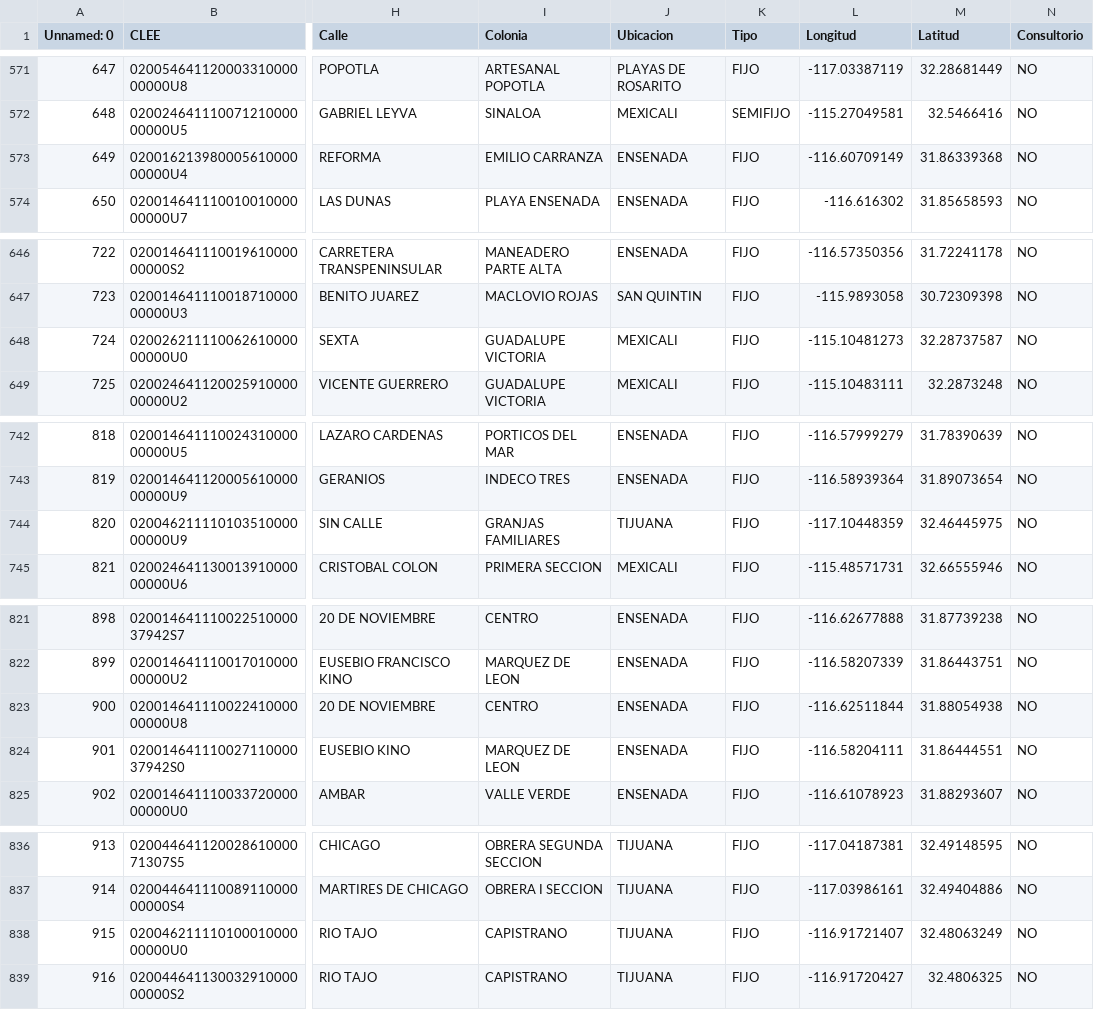
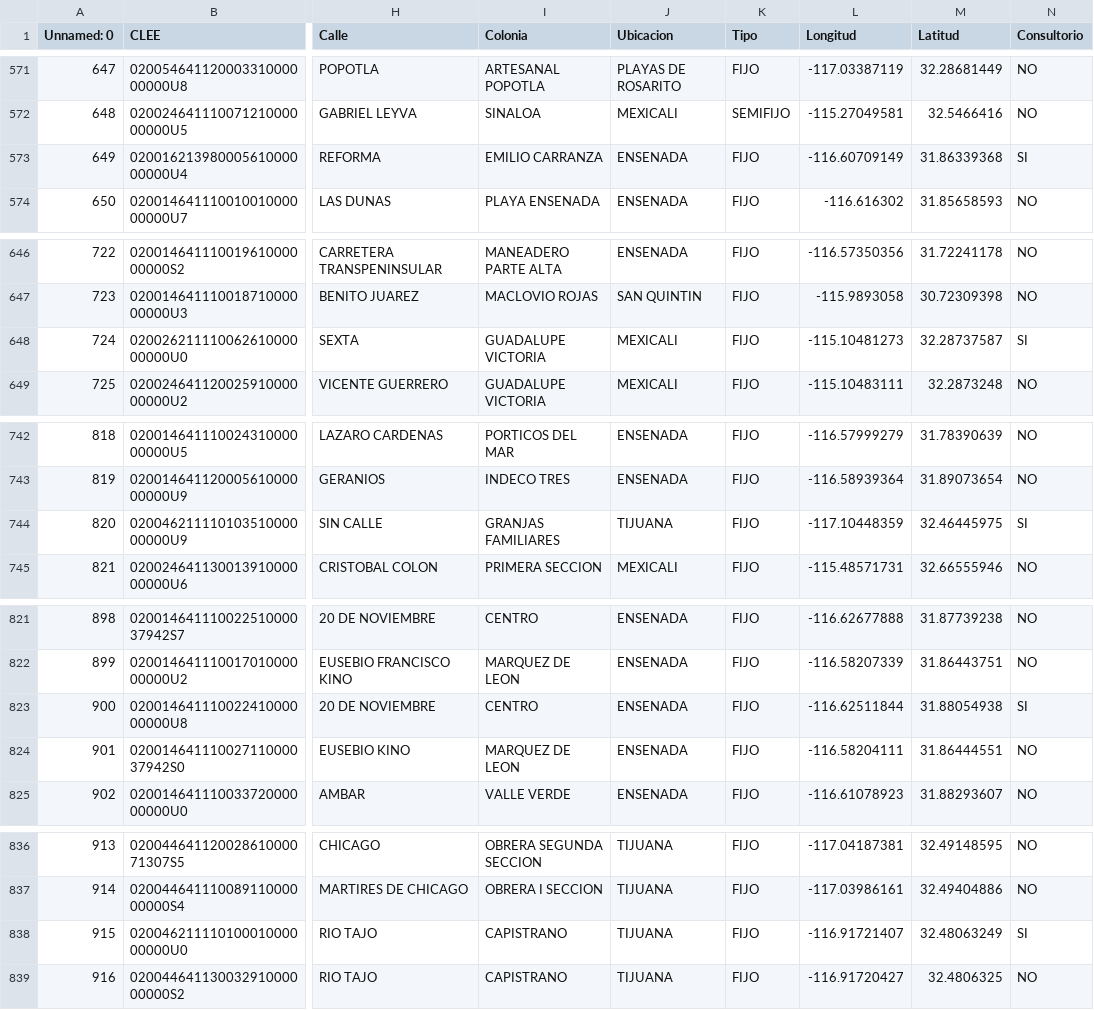
Before and after one commit to OscarXD1/ProyectoProgramacion_2025, a CSV file: farmaciasCompletoLimpio.csv, drawn as a sheet; only a part is shown, gaps mark what is left out; the diff covers the shown part only; the diff names each change by its address in the sheet, - before the commit and + after, or states it on an @@ line.

Commit message:
chicos hubo un cambio en la tabla de consultorio

```diff
--- a/farmaciasCompletoLimpio.csv
+++ b/farmaciasCompletoLimpio.csv
-N573 (Consultorio): NO
+N573 (Consultorio): SI
-N648 (Consultorio): NO
+N648 (Consultorio): SI
-N744 (Consultorio): NO
+N744 (Consultorio): SI
-N823 (Consultorio): NO
+N823 (Consultorio): SI
-N838 (Consultorio): NO
+N838 (Consultorio): SI
```
Also changed, not shown: 13 edited cells elsewhere in this file, 1 other file.
